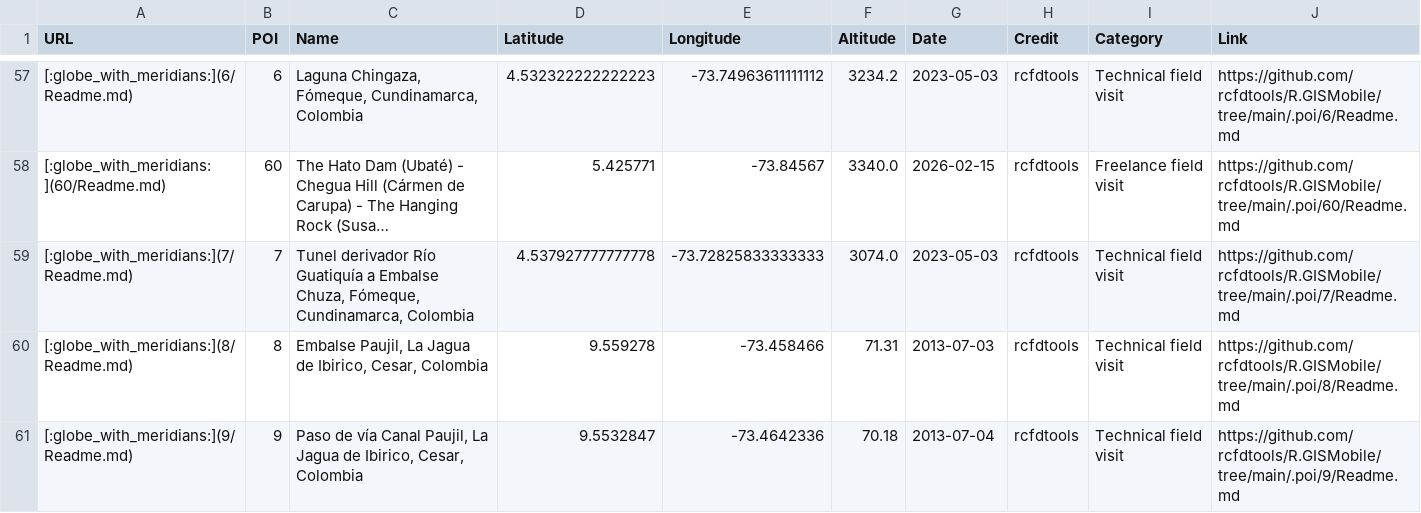
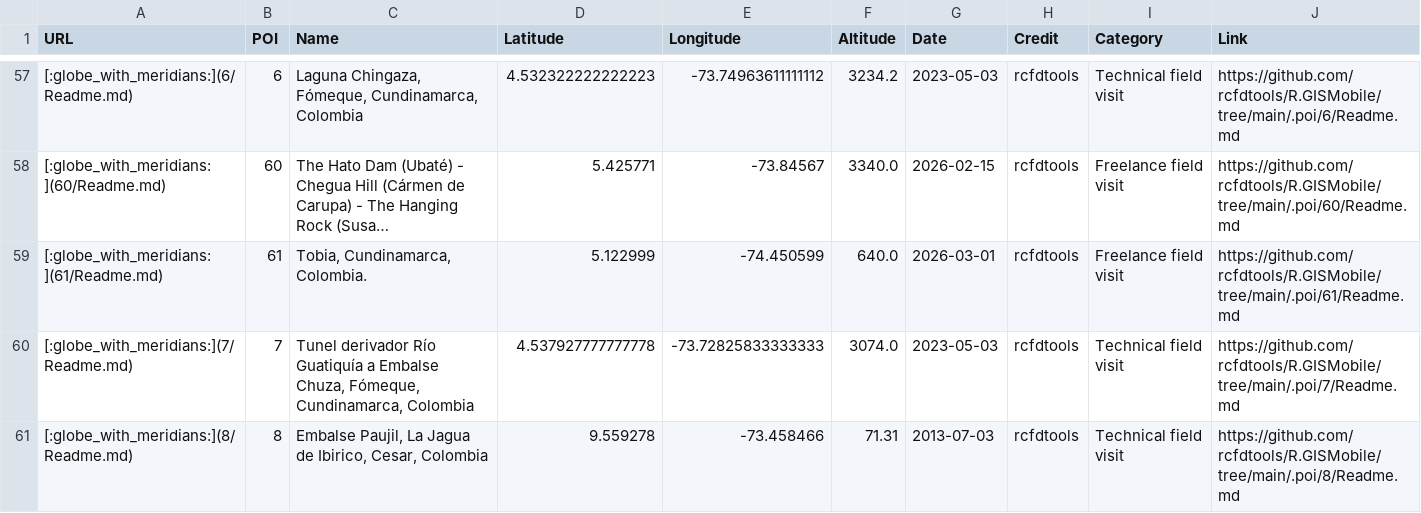
Before and after one commit to rcfdtools/R.GISMobile, a CSV file: .poi/poi.csv, drawn as a sheet; only a part is shown, gaps mark what is left out; the shorter side is filled out with more unchanged rows; long unchanged cells end in …; the diff names each change by its address in the sheet, - before the commit and + after, or states it on an @@ line.

```diff
--- a/.poi/poi.csv
+++ b/.poi/poi.csv
+row 59: [:globe_with_meridians:](61/Readme.md) | 61 | Tobia, Cundinamarca, Colombia. | 5.122999 | -74.450599 | 640.0 | 2026-03-01 | rcfdtools | Freelance field visit | https://github.com/rcfdtools/R.GISMobile/tree/main/.poi/61/Readme.md
```
Also changed, not shown: 9 other files.
